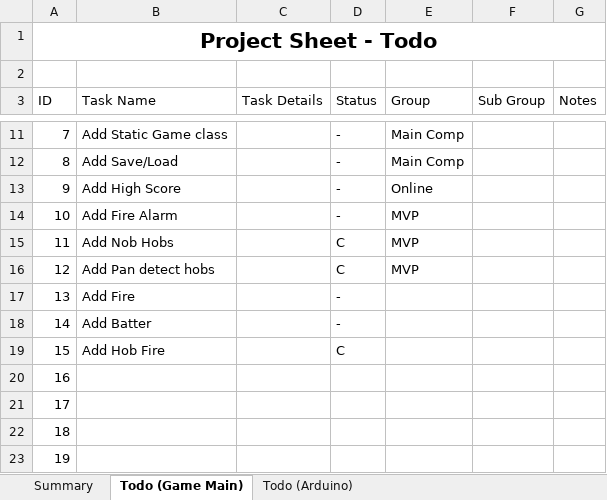
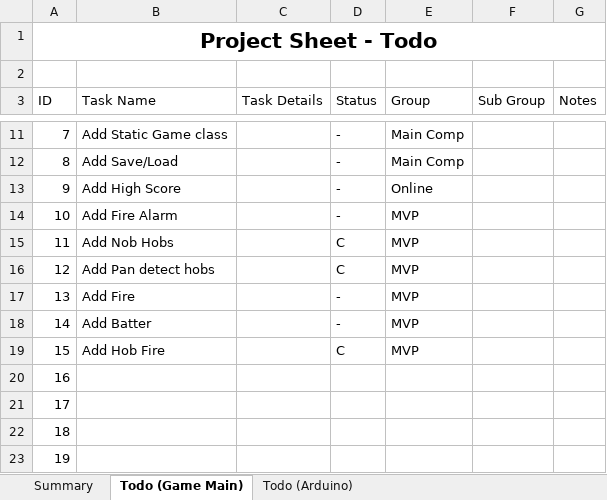
Before and after one commit to gizzmo123456/SimPancake3000, an Excel workbook: TODO SimPancake 3000.xlsx, sheet Todo (Game Main), drawn as a sheet; only a part is shown, gaps mark what is left out; values as stored, in another font and other column widths than the file's, no borders; table styles not drawn; the diff names each change by its address in the sheet, - before the commit and + after, or states it on an @@ line.

Commit message:
Update TODO SimPancake 3000.xlsx

```diff
--- a/TODO SimPancake 3000.xlsx (sheet Todo (Game Main))
+++ b/TODO SimPancake 3000.xlsx (sheet Todo (Game Main))
-E17:E19 (Group): (empty)
+E17:E19 (Group): MVP
```
Also changed, not shown: sheet Summary, sheet Todo (Arduino), formulas that keep their value.
